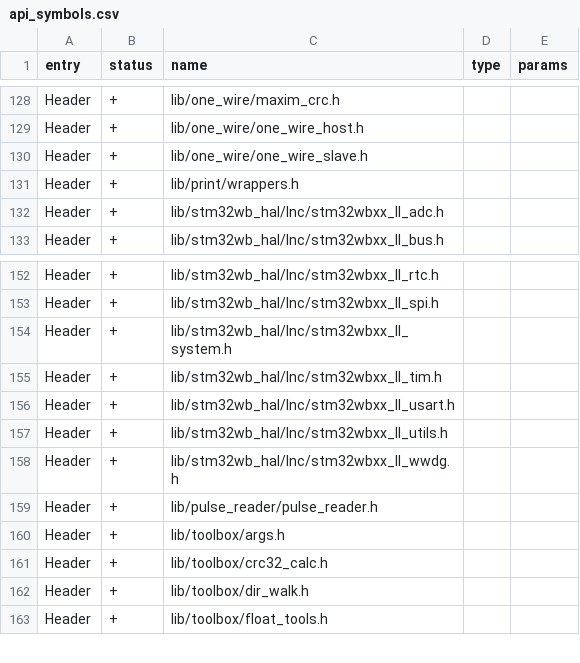
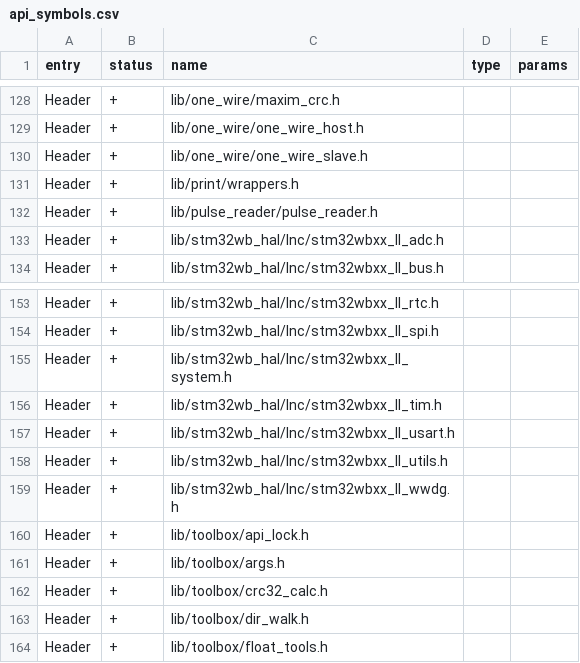
Before and after one commit to Gustav-png/Moon-Firmware, a CSV file: firmware/targets/f18/api_symbols.csv, drawn as a sheet; only a part is shown, gaps mark what is left out.

Commit message:
api: added toolbox/api_lock.h (#2702)
Co-authored-by: あく <alleteam@gmail.com>

```diff
--- a/firmware/targets/f18/api_symbols.csv
+++ b/firmware/targets/f18/api_symbols.csv
@@ -131,2 +131,3 @@ Header,+,lib/one_wire/one_wire_slave.h,,
 Header,+,lib/print/wrappers.h,,
+Header,+,lib/pulse_reader/pulse_reader.h,,
 Header,+,lib/stm32wb_hal/Inc/stm32wbxx_ll_adc.h,,
@@ -158,3 +159,3 @@ Header,+,lib/stm32wb_hal/Inc/stm32wbxx_ll_utils.h,,
 Header,+,lib/stm32wb_hal/Inc/stm32wbxx_ll_wwdg.h,,
-Header,+,lib/pulse_reader/pulse_reader.h,,
+Header,+,lib/toolbox/api_lock.h,,
 Header,+,lib/toolbox/args.h,,
```
Also changed, not shown: firmware/targets/f7/api_symbols.csv, 1 other file.
